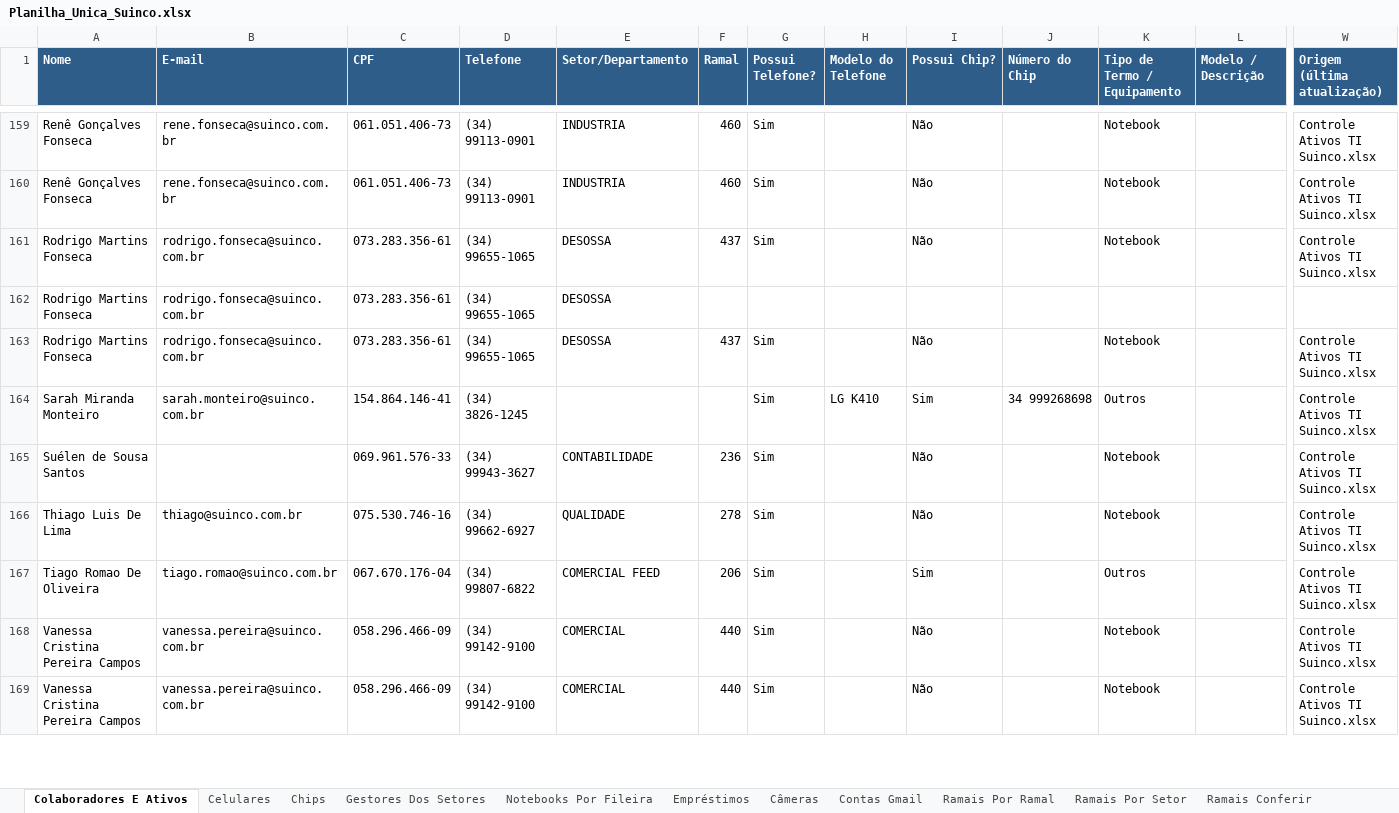
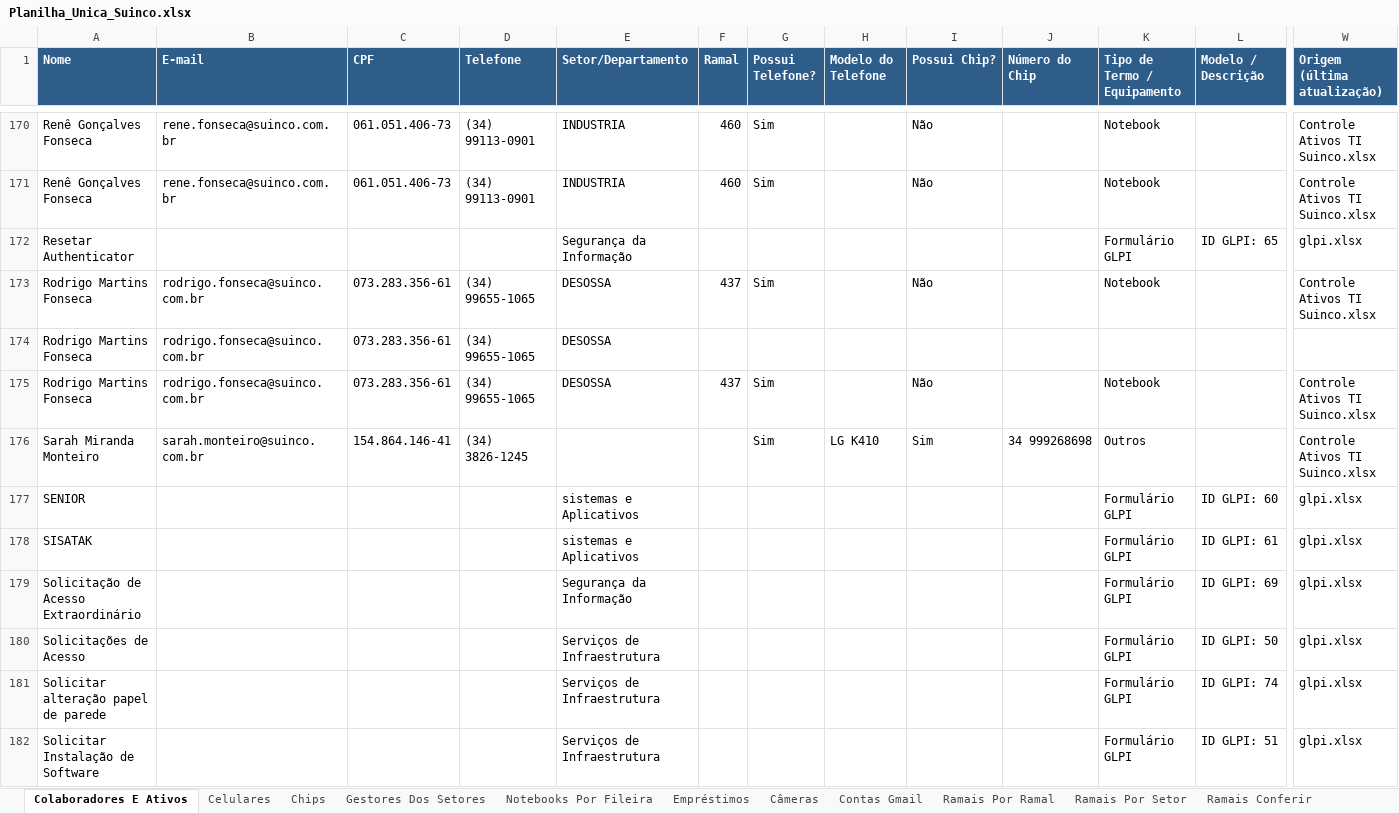
Before and after one commit to gersongharaujo-web/gerson.araujo, an Excel workbook: Planilha_Unica_Suinco.xlsx, sheet Colaboradores E Ativos, drawn as a sheet; only a part is shown, gaps mark what is left out; the shorter side is filled out with more unchanged rows; values as stored, in another font and other column widths than the file's, no borders; rows hold the shown columns only; the diff covers the shown part only; the diff names each change by its address in the sheet, - before the commit and + after, or states it on an @@ line.

```diff
--- a/Planilha_Unica_Suinco.xlsx (sheet Colaboradores E Ativos)
+++ b/Planilha_Unica_Suinco.xlsx (sheet Colaboradores E Ativos)
+row 172: Resetar Authenticator |  |  |  | Segurança da Informação |  |  |  |  |  | Formulário GLPI | ID GLPI: 65 | glpi.xlsx
+row 177: SENIOR |  |  |  | sistemas e Aplicativos |  |  |  |  |  | Formulário GLPI | ID GLPI: 60 | glpi.xlsx
+row 178: SISATAK |  |  |  | sistemas e Aplicativos |  |  |  |  |  | Formulário GLPI | ID GLPI: 61 | glpi.xlsx
+row 179: Solicitação de Acesso Extraordinário |  |  |  | Segurança da Informação |  |  |  |  |  | Formulário GLPI | ID GLPI: 69 | glpi.xlsx
+row 180: Solicitações de Acesso |  |  |  | Serviços de Infraestrutura |  |  |  |  |  | Formulário GLPI | ID GLPI: 50 | glpi.xlsx
+row 181: Solicitar alteração papel de parede |  |  |  | Serviços de Infraestrutura |  |  |  |  |  | Formulário GLPI | ID GLPI: 74 | glpi.xlsx
+row 182: Solicitar Instalação de Software |  |  |  | Serviços de Infraestrutura |  |  |  |  |  | Formulário GLPI | ID GLPI: 51 | glpi.xlsx
```
Also changed, not shown: 18 added rows elsewhere in this sheet.
